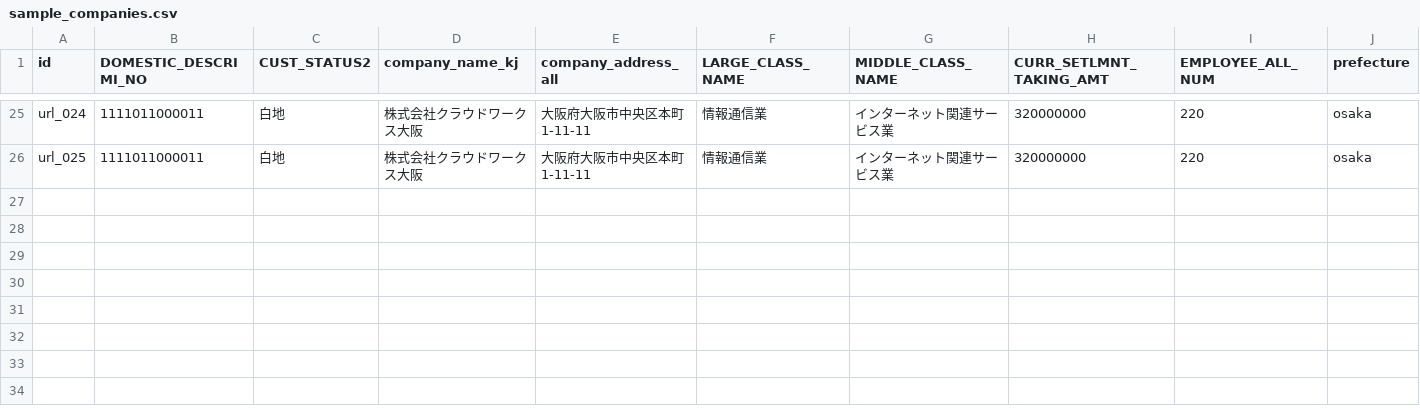
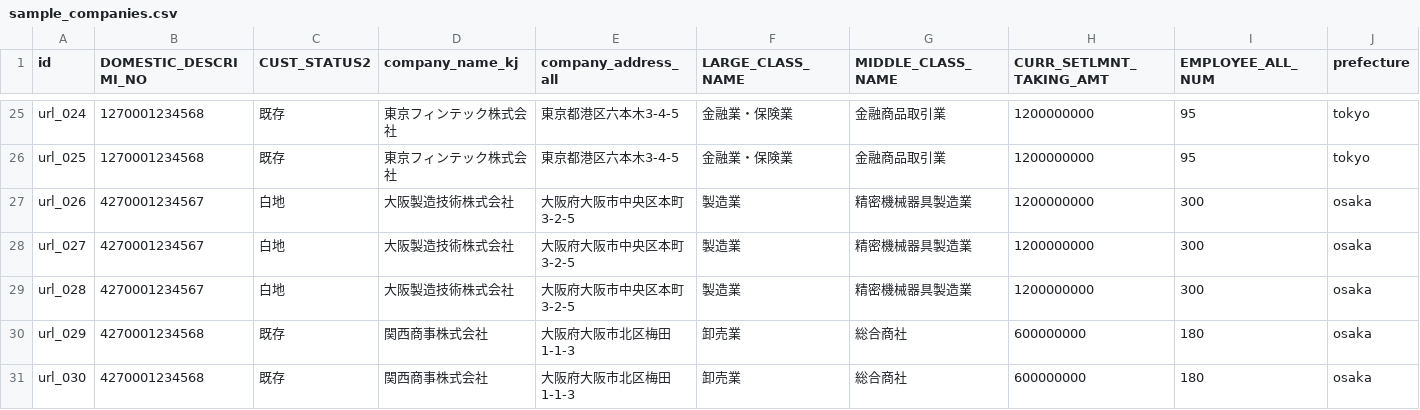
Before and after one commit to lorentzbao/eos-V2, a CSV file: data/sample_companies.csv, drawn as a sheet; only a part is shown, gaps mark what is left out; rows hold the shown columns only; the diff covers the shown part only; the diff names each change by its address in the sheet, - before the commit and + after, or states it on an @@ line.

```diff
--- a/data/sample_companies.csv
+++ b/data/sample_companies.csv
-B25:B26 (DOMESTIC_DESCRIMI_NO): 1111011000011
+B25:B26 (DOMESTIC_DESCRIMI_NO): 1270001234568
-C25:C26 (CUST_STATUS2): 白地
+C25:C26 (CUST_STATUS2): 既存
-D25:D26 (company_name_kj): 株式会社クラウドワークス大阪
+D25:D26 (company_name_kj): 東京フィンテック株式会社
-E25:E26 (company_address_all): 大阪府大阪市中央区本町1-11-11
+E25:E26 (company_address_all): 東京都港区六本木3-4-5
-F25:F26 (LARGE_CLASS_NAME): 情報通信業
+F25:F26 (LARGE_CLASS_NAME): 金融業・保険業
-G25:G26 (MIDDLE_CLASS_NAME): インターネット関連サービス業
+G25:G26 (MIDDLE_CLASS_NAME): 金融商品取引業
-H25:H26 (CURR_SETLMNT_TAKING_AMT): 320000000
+H25:H26 (CURR_SETLMNT_TAKING_AMT): 1200000000
-I25:I26 (EMPLOYEE_ALL_NUM): 220
+I25:I26 (EMPLOYEE_ALL_NUM): 95
-J25:J26 (prefecture): osaka
+J25:J26 (prefecture): tokyo
+row 27: url_026 | 4270001234567 | 白地 | 大阪製造技術株式会社 | 大阪府大阪市中央区本町3-2-5 | 製造業 | 精密機械器具製造業 | 1200000000 | 300 | osaka
+row 28: url_027 | 4270001234567 | 白地 | 大阪製造技術株式会社 | 大阪府大阪市中央区本町3-2-5 | 製造業 | 精密機械器具製造業 | 1200000000 | 300 | osaka
+row 29: url_028 | 4270001234567 | 白地 | 大阪製造技術株式会社 | 大阪府大阪市中央区本町3-2-5 | 製造業 | 精密機械器具製造業 | 1200000000 | 300 | osaka
+row 30: url_029 | 4270001234568 | 既存 | 関西商事株式会社 | 大阪府大阪市北区梅田1-1-3 | 卸売業 | 総合商社 | 600000000 | 180 | osaka
+row 31: url_030 | 4270001234568 | 既存 | 関西商事株式会社 | 大阪府大阪市北区梅田1-1-3 | 卸売業 | 総合商社 | 600000000 | 180 | osaka
```
Also changed, not shown: 55 edited cells elsewhere in this file, 34 other files.
